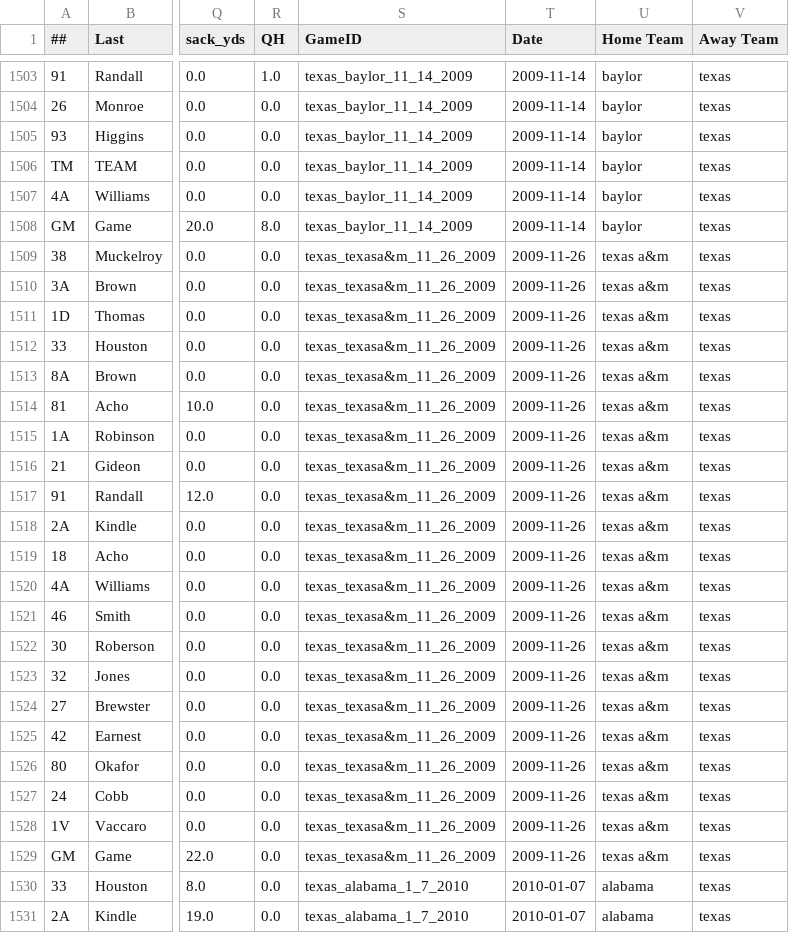
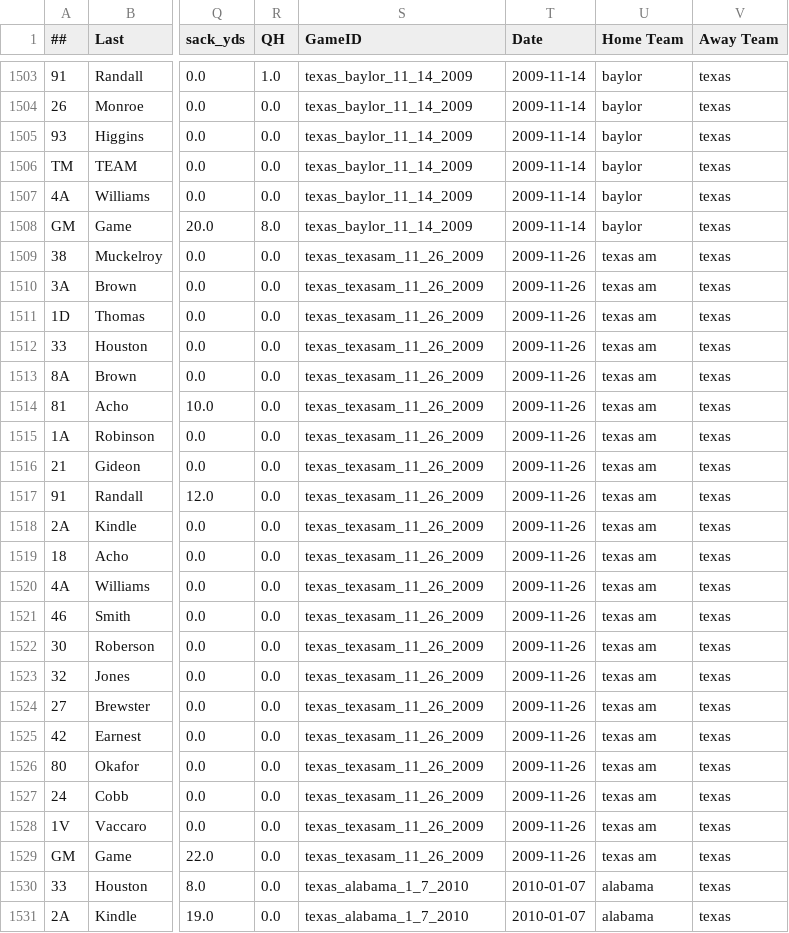
Before and after one commit to SamQueralt/ut_football_history, a CSV file: master_def_2.csv, drawn as a sheet; only a part is shown, gaps mark what is left out; the diff covers the shown part only; the diff names each change by its address in the sheet, - before the commit and + after, or states it on an @@ line.

```diff
--- a/master_def_2.csv
+++ b/master_def_2.csv
-S1509:S1529 (GameID): texas_texasa&m_11_26_2009
+S1509:S1529 (GameID): texas_texasam_11_26_2009
-U1509:U1529 (Home Team): texas a&m
+U1509:U1529 (Home Team): texas am
```
Also changed, not shown: 92 edited cells elsewhere in this file, master_def_3.csv, master_def_5.csv, 16 other files.
